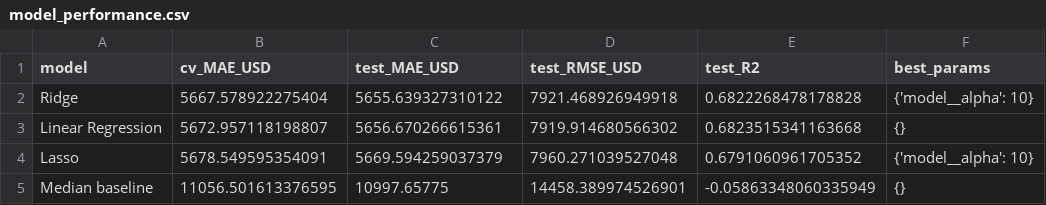
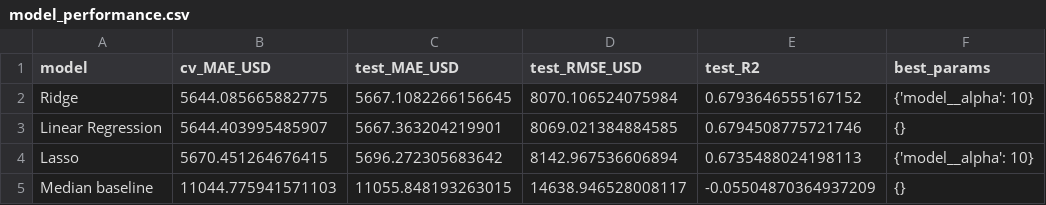
Before and after one commit to trilokreddyarava/Trilok_Berkley_AI_ML_PC, a CSV file: Module_11/Assignment_11_1_Used_Car_Prices/outputs/reports/model_performance.csv, drawn as a sheet.

```diff
--- a/Module_11/Assignment_11_1_Used_Car_Prices/outputs/reports/model_performance.csv
+++ b/Module_11/Assignment_11_1_Used_Car_Prices/outputs/reports/model_performance.csv
@@ -1,5 +1,5 @@
 model,cv_MAE_USD,test_MAE_USD,test_RMSE_USD,test_R2,best_params
-Ridge,5667.578922275404,5655.639327310122,7921.468926949918,0.6822268478178828,{'model__alpha': 10}
-Linear Regression,5672.957118198807,5656.670266615361,7919.914680566302,0.6823515341163668,{}
-Lasso,5678.549595354091,5669.594259037379,7960.271039527048,0.6791060961705352,{'model__alpha': 10}
-Median baseline,11056.501613376595,10997.65775,14458.389974526901,-0.05863348060335949,{}
+Ridge,5644.085665882775,5667.1082266156645,8070.106524075984,0.6793646555167152,{'model__alpha': 10}
+Linear Regression,5644.403995485907,5667.363204219901,8069.021384884585,0.6794508775721746,{}
+Lasso,5670.451264676415,5696.272305683642,8142.967536606894,0.6735488024198113,{'model__alpha': 10}
+Median baseline,11044.775941571103,11055.848193263015,14638.946528008117,-0.05504870364937209,{}
```
Also changed, not shown: Module_11/Assignment_11_1_Used_Car_Prices/outputs/reports/ridge_coefficients.csv.
